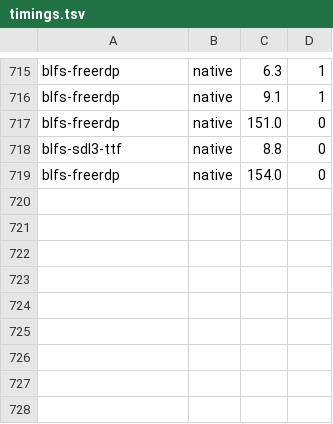
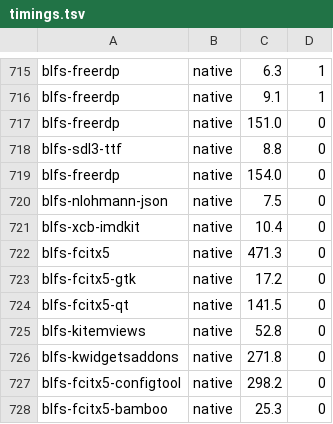
Before and after one commit to John-Wassilak/agent-built-lfs, a TSV file: hosts/laptop/state/timings.tsv, drawn as a sheet; only a part is shown, gaps mark what is left out; the diff names each change by its address in the sheet, - before the commit and + after, or states it on an @@ line.

```diff
--- a/hosts/laptop/state/timings.tsv
+++ b/hosts/laptop/state/timings.tsv
+row 720: blfs-nlohmann-json | native | 7.5 | 0
+row 721: blfs-xcb-imdkit | native | 10.4 | 0
+row 722: blfs-fcitx5 | native | 471.3 | 0
+row 723: blfs-fcitx5-gtk | native | 17.2 | 0
+row 724: blfs-fcitx5-qt | native | 141.5 | 0
+row 725: blfs-kitemviews | native | 52.8 | 0
+row 726: blfs-kwidgetsaddons | native | 271.8 | 0
+row 727: blfs-fcitx5-configtool | native | 298.2 | 0
+row 728: blfs-fcitx5-bamboo | native | 25.3 | 0
```
Also changed, not shown: 11 other files.
